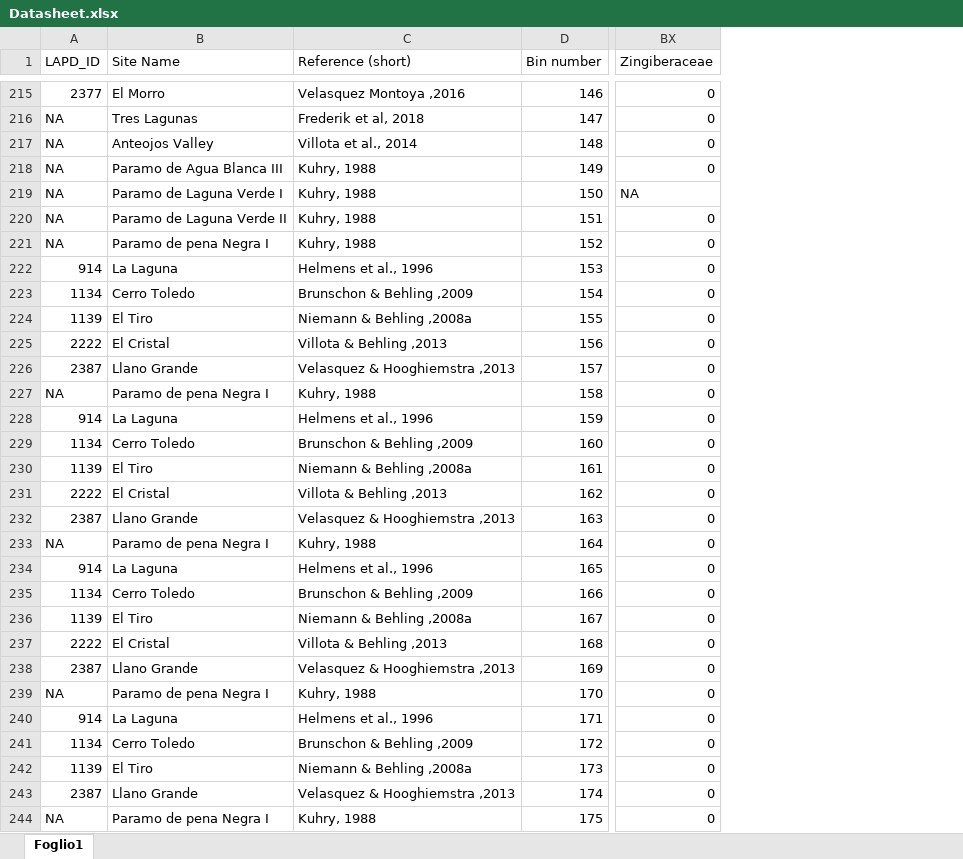
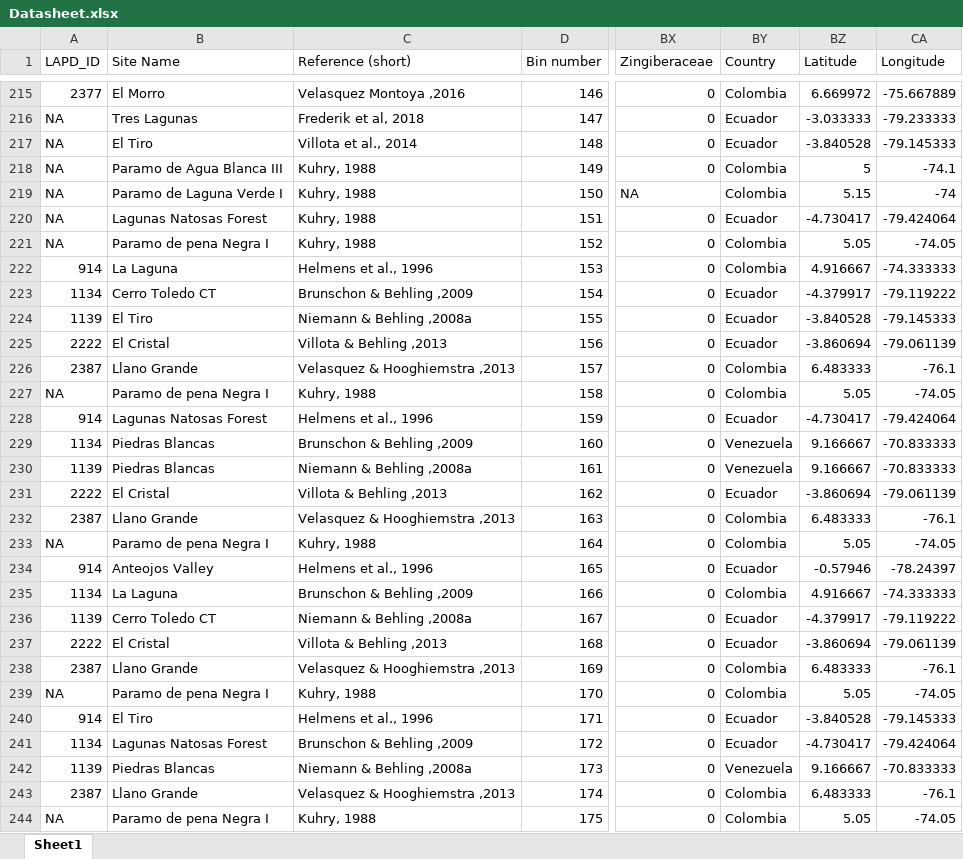
Before and after one commit to midoriyajima/humans-andes, an Excel workbook: data/Datasheet.xlsx, sheet Sheet1, drawn as a sheet; only a part is shown, gaps mark what is left out; values as stored, in another font and other column widths than the file's, no cell formats; the diff covers the shown part only; the diff names each change by its address in the sheet, - before the commit and + after, or states it on an @@ line.

Commit message:
New version of Datasheet, new data, new .R

```diff
--- a/data/Datasheet.xlsx (sheet Sheet1)
+++ b/data/Datasheet.xlsx (sheet Sheet1)
-sheet tab: Foglio1
+sheet tab: Sheet1
+column BY (Country), rows 215-244: Colombia | Ecuador | Ecuador | Colombia | Colombia | Ecuador | Colombia | Colombia | Ecuador | Ecuador | Ecuador | Colombia | Colombia | Ecuador | Venezuela | Venezuela | Ecuador | Colombia | Colombia | Ecuador | Colombia | Ecuador | Ecuador | Colombia | Colombia | Ecuador | Ecuador | Venezuela | Colombia | Colombia
+column BZ (Latitude), rows 215-244: 6.669972 | -3.033333 | -3.840528 | 5 | 5.15 | -4.730417 | 5.05 | 4.916667 | -4.379917 | -3.840528 | -3.860694 | 6.483333 | 5.05 | -4.730417 | 9.166667 | 9.166667 | -3.860694 | 6.483333 | 5.05 | -0.57946 | 4.916667 | -4.379917 | -3.860694 | 6.483333 | 5.05 | -3.840528 | -4.730417 | 9.166667 | 6.483333 | 5.05
+column CA (Longitude), rows 215-244: -75.667889 | -79.233333 | -79.145333 | -74.1 | -74 | -79.424064 | -74.05 | -74.333333 | -79.119222 | -79.145333 | -79.061139 | -76.1 | -74.05 | -79.424064 | -70.833333 | -70.833333 | -79.061139 | -76.1 | -74.05 | -78.24397 | -74.333333 | -79.119222 | -79.061139 | -76.1 | -74.05 | -79.145333 | -79.424064 | -70.833333 | -76.1 | -74.05
-B217 (Site Name): Anteojos Valley
+B217 (Site Name): El Tiro
-B220 (Site Name): Paramo de Laguna Verde II
+B220 (Site Name): Lagunas Natosas Forest
-B223 (Site Name): Cerro Toledo
+B223 (Site Name): Cerro Toledo CT
-B228 (Site Name): La Laguna
+B228 (Site Name): Lagunas Natosas Forest
-B229 (Site Name): Cerro Toledo
+B229 (Site Name): Piedras Blancas
-B230 (Site Name): El Tiro
+B230 (Site Name): Piedras Blancas
-B234 (Site Name): La Laguna
+B234 (Site Name): Anteojos Valley
-B235 (Site Name): Cerro Toledo
+B235 (Site Name): La Laguna
-B236 (Site Name): El Tiro
+B236 (Site Name): Cerro Toledo CT
-B240 (Site Name): La Laguna
+B240 (Site Name): El Tiro
-B241 (Site Name): Cerro Toledo
+B241 (Site Name): Lagunas Natosas Forest
-B242 (Site Name): El Tiro
+B242 (Site Name): Piedras Blancas
```
Also changed, not shown: 167 edited cells elsewhere in this sheet, cell formats, formulas that keep their value, 3 other files.
